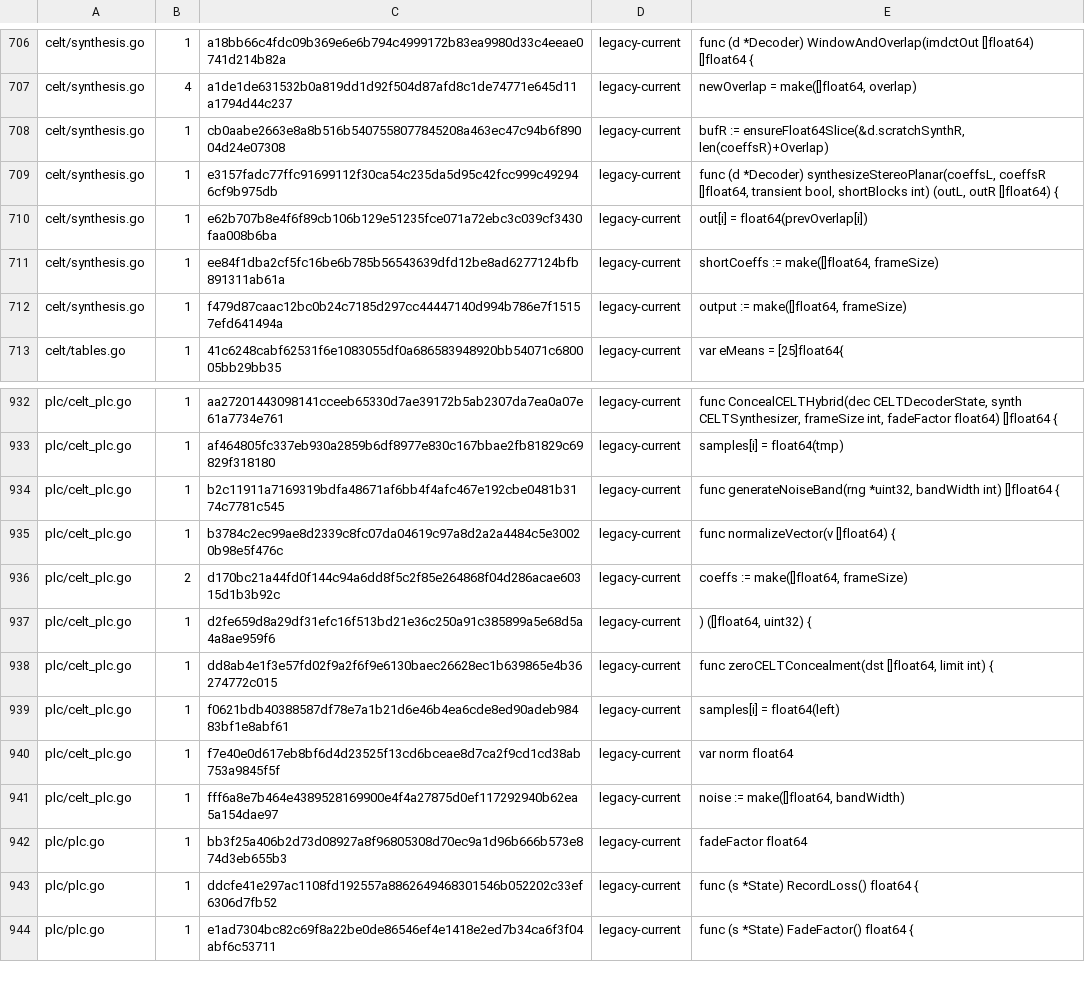
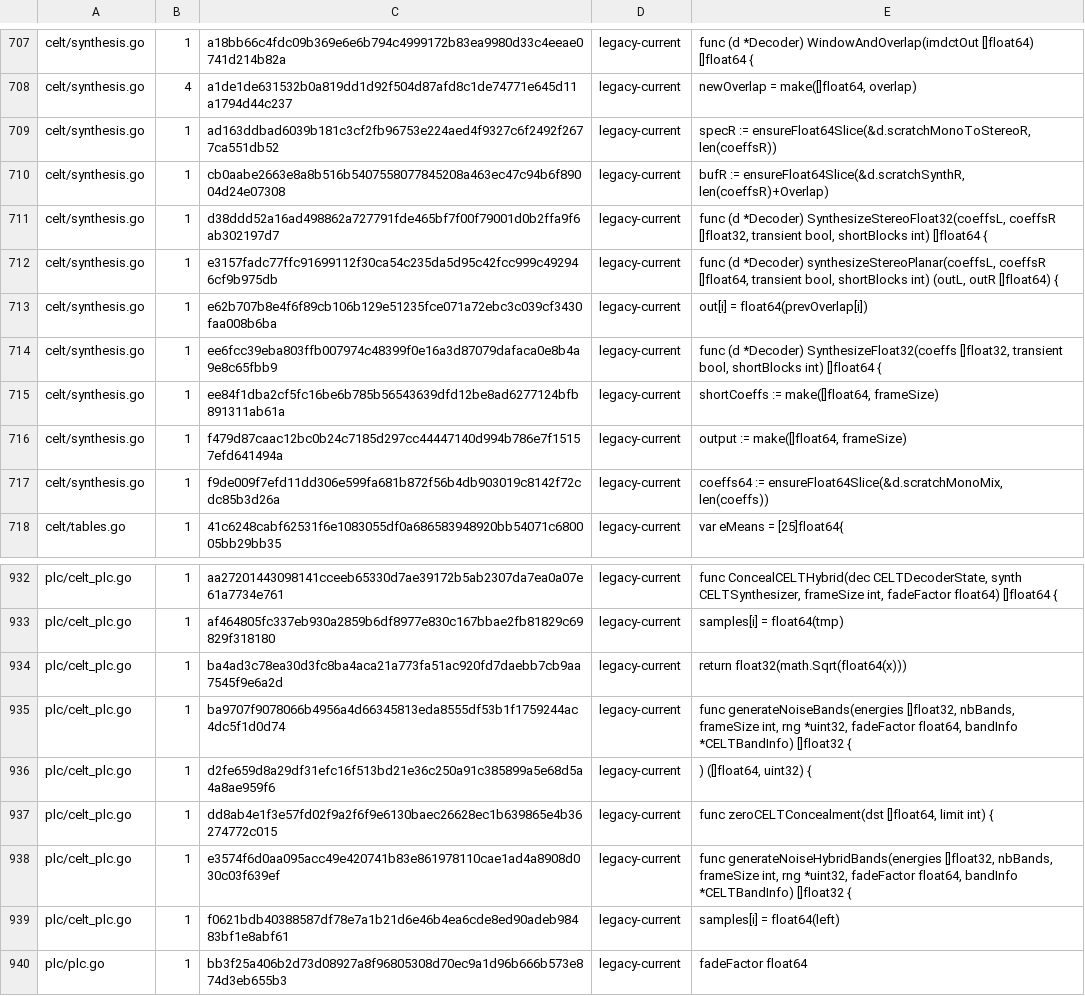
Before and after one commit to thesyncim/gopus, a TSV file: tools/type_parity_allowlist.tsv, drawn as a sheet; only a part is shown, gaps mark what is left out; the shorter side is filled out with more unchanged rows; the diff covers the shown part only.

Commit message:
Keep CELT PLC noise scratch float-width

```diff
--- a/tools/type_parity_allowlist.tsv
+++ b/tools/type_parity_allowlist.tsv
@@ -707,7 +708,11 @@ celt/synthesis.go	1	a18bb66c4fdc09b369e6e6b794c4999172b83ea9980d33c4eeae0741d214
 celt/synthesis.go	4	a1de1de631532b0a819dd1d92f504d87afd8c1de74771e645d11a1794d44c237	legacy-current	newOverlap = make([]float64, overlap)
+celt/synthesis.go	1	ad163ddbad6039b181c3cf2fb96753e224aed4f9327c6f2492f2677ca551db52	legacy-current	specR := ensureFloat64Slice(&d.scratchMonoToStereoR, len(coeffsR))
 celt/synthesis.go	1	cb0aabe2663e8a8b516b5407558077845208a463ec47c94b6f89004d24e07308	legacy-current	bufR := ensureFloat64Slice(&d.scratchSynthR, len(coeffsR)+Overlap)
+celt/synthesis.go	1	d38ddd52a16ad498862a727791fde465bf7f00f79001d0b2ffa9f6ab302197d7	legacy-current	func (d *Decoder) SynthesizeStereoFloat32(coeffsL, coeffsR []float32, transient bool, shortBlocks int) []float64 {
 celt/synthesis.go	1	e3157fadc77ffc91699112f30ca54c235da5d95c42fcc999c492946cf9b975db	legacy-current	func (d *Decoder) synthesizeStereoPlanar(coeffsL, coeffsR []float64, transient bool, shortBlocks int) (outL, outR []float64) {
 celt/synthesis.go	1	e62b707b8e4f6f89cb106b129e51235fce071a72ebc3c039cf3430faa008b6ba	legacy-current	out[i] = float64(prevOverlap[i])
+celt/synthesis.go	1	ee6fcc39eba803ffb007974c48399f0e16a3d87079dafaca0e8b4a9e8c65fbb9	legacy-current	func (d *Decoder) SynthesizeFloat32(coeffs []float32, transient bool, shortBlocks int) []float64 {
 celt/synthesis.go	1	ee84f1dba2cf5fc16be6b785b56543639dfd12be8ad6277124bfb891311ab61a	legacy-current	shortCoeffs := make([]float64, frameSize)
 celt/synthesis.go	1	f479d87caac12bc0b24c7185d297cc44447140d994b786e7f15157efd641494a	legacy-current	output := make([]float64, frameSize)
+celt/synthesis.go	1	f9de009f7efd11dd306e599fa681b872f56b4db903019c8142f72cdc85b3d26a	legacy-current	coeffs64 := ensureFloat64Slice(&d.scratchMonoMix, len(coeffs))
 celt/tables.go	1	41c6248cabf62531f6e1083055df0a686583948920bb54071c680005bb29bb35	legacy-current	var eMeans = [25]float64{
@@ -933,10 +933,8 @@ plc/celt_plc.go	1	aa27201443098141cceeb65330d7ae39172b5ab2307da7ea0a07e61a7734e7
 plc/celt_plc.go	1	af464805fc337eb930a2859b6df8977e830c167bbae2fb81829c69829f318180	legacy-current	samples[i] = float64(tmp)
-plc/celt_plc.go	1	b2c11911a7169319bdfa48671af6bb4f4afc467e192cbe0481b3174c7781c545	legacy-current	func generateNoiseBand(rng *uint32, bandWidth int) []float64 {
-plc/celt_plc.go	1	b3784c2ec99ae8d2339c8fc07da04619c97a8d2a2a4484c5e30020b98e5f476c	legacy-current	func normalizeVector(v []float64) {
-plc/celt_plc.go	2	d170bc21a44fd0f144c94a6dd8f5c2f85e264868f04d286acae60315d1b3b92c	legacy-current	coeffs := make([]float64, frameSize)
+plc/celt_plc.go	1	ba4ad3c78ea30d3fc8ba4aca21a773fa51ac920fd7daebb7cb9aa7545f9e6a2d	legacy-current	return float32(math.Sqrt(float64(x)))
+plc/celt_plc.go	1	ba9707f9078066b4956a4d66345813eda8555df53b1f1759244ac4dc5f1d0d74	legacy-current	func generateNoiseBands(energies []float32, nbBands, frameSize int, rng *uint32, fadeFactor float64, bandInfo *CELTBandInfo) []float32 {
 plc/celt_plc.go	1	d2fe659d8a29df31efc16f513bd21e36c250a91c385899a5e68d5a4a8ae959f6	legacy-current	) ([]float64, uint32) {
 plc/celt_plc.go	1	dd8ab4e1f3e57fd02f9a2f6f9e6130baec26628ec1b639865e4b36274772c015	legacy-current	func zeroCELTConcealment(dst []float64, limit int) {
+plc/celt_plc.go	1	e3574f6d0aa095acc49e420741b83e861978110cae1ad4a8908d030c03f639ef	legacy-current	func generateNoiseHybridBands(energies []float32, nbBands, frameSize int, rng *uint32, fadeFactor float64, bandInfo *CELTBandInfo) []float32 {
 plc/celt_plc.go	1	f0621bdb40388587df78e7a1b21d6e46b4ea6cde8ed90adeb98483bf1e8abf61	legacy-current	samples[i] = float64(left)
-plc/celt_plc.go	1	f7e40e0d617eb8bf6d4d23525f13cd6bceae8d7ca2f9cd1cd38ab753a9845f5f	legacy-current	var norm float64
-plc/celt_plc.go	1	fff6a8e7b464e4389528169900e4f4a27875d0ef117292940b62ea5a154dae97	legacy-current	noise := make([]float64, bandWidth)
 plc/plc.go	1	bb3f25a406b2d73d08927a8f96805308d70ec9a1d96b666b573e874d3eb655b3	legacy-current	fadeFactor float64
```
Also changed, not shown: 2 added rows, 6 removed rows and 6 edited cells elsewhere in this file, 3 other files.
